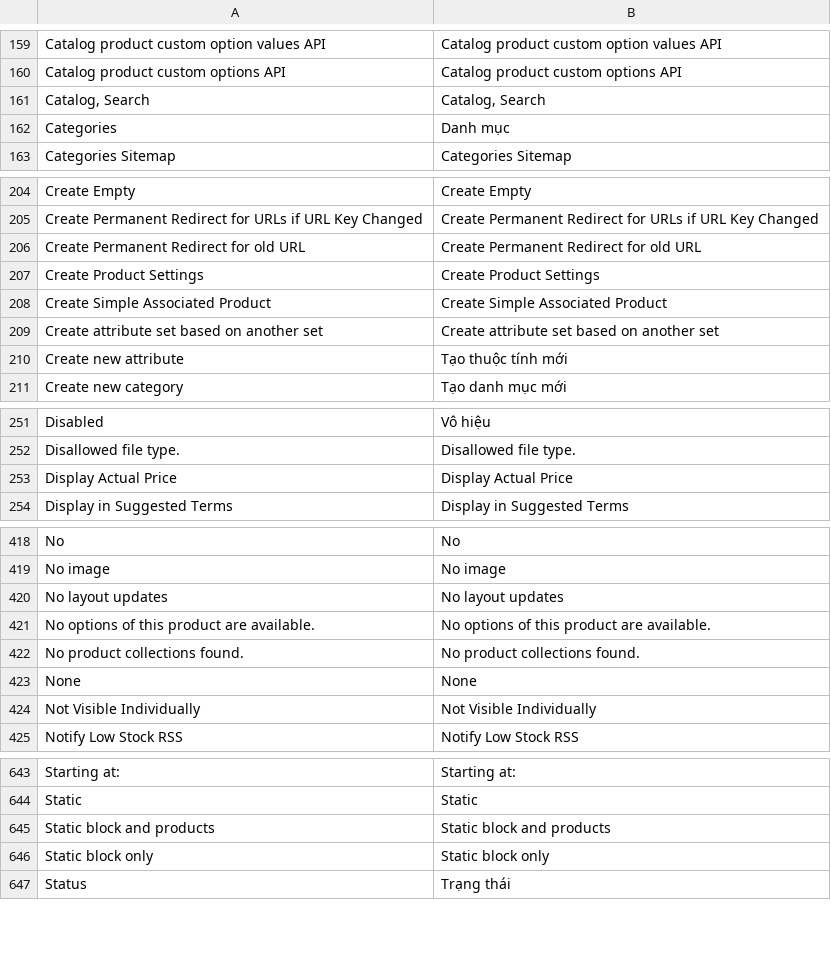
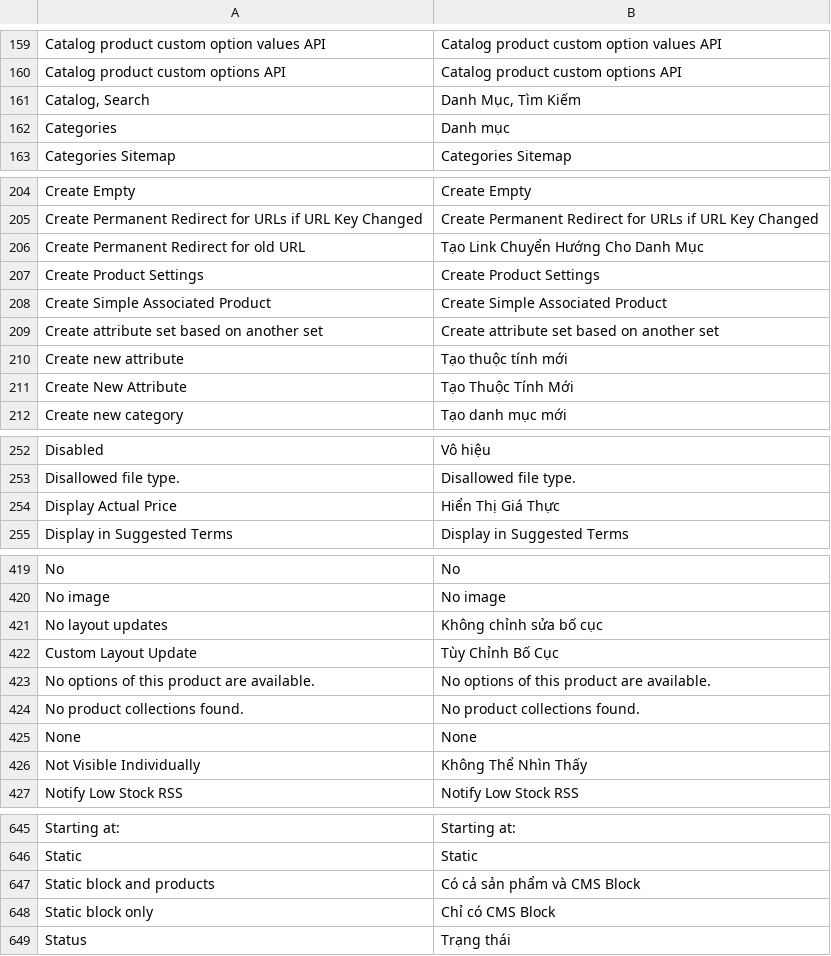
Before and after one commit to ducthang310/pu_macy, a CSV file: app/locale/vi_VN/Mage_Catalog.csv, drawn as a sheet; only a part is shown, gaps mark what is left out; the diff covers the shown part only.

Commit message:
[Translate] - Create custom module and update translate

```diff
--- a/app/locale/vi_VN/Mage_Catalog.csv
+++ b/app/locale/vi_VN/Mage_Catalog.csv
@@ -160,3 +160,3 @@
 "Catalog product custom options API","Catalog product custom options API"
-"Catalog, Search","Catalog, Search"
+"Catalog, Search","Danh Mục, Tìm Kiếm"
 "Categories","Danh mục"
@@ -205,3 +205,3 @@
 "Create Permanent Redirect for URLs if URL Key Changed","Create Permanent Redirect for URLs if URL Key Changed"
-"Create Permanent Redirect for old URL","Create Permanent Redirect for old URL"
+"Create Permanent Redirect for old URL","Tạo Link Chuyển Hướng Cho Danh Mục"
 "Create Product Settings","Create Product Settings"
@@ -210,2 +210,3 @@
 "Create new attribute","Tạo thuộc tính mới"
+"Create New Attribute","Tạo Thuộc Tính Mới"
 "Create new category","Tạo danh mục mới"
@@ -252,3 +253,3 @@
 "Disallowed file type.","Disallowed file type."
-"Display Actual Price","Display Actual Price"
+"Display Actual Price","Hiển Thị Giá Thực"
 "Display in Suggested Terms","Display in Suggested Terms"
@@ -419,3 +420,4 @@
 "No image","No image"
-"No layout updates","No layout updates"
+"No layout updates","Không chỉnh sửa bố cục"
+"Custom Layout Update", "Tùy Chỉnh Bố Cục"
 "No options of this product are available.","No options of this product are available."
@@ -423,3 +425,3 @@
 "None","None"
-"Not Visible Individually","Not Visible Individually"
+"Not Visible Individually","Không Thể Nhìn Thấy"
 "Notify Low Stock RSS","Notify Low Stock RSS"
@@ -644,4 +646,4 @@
 "Static","Static"
-"Static block and products","Static block and products"
-"Static block only","Static block only"
+"Static block and products","Có cả sản phẩm và CMS Block"
+"Static block only","Chỉ có CMS Block"
 "Status","Trạng thái"
```
Also changed, not shown: 41 added rows and 8 edited cells elsewhere in this file, app/locale/vi_VN/Mage_CatalogInventory.csv, 7 other files.
